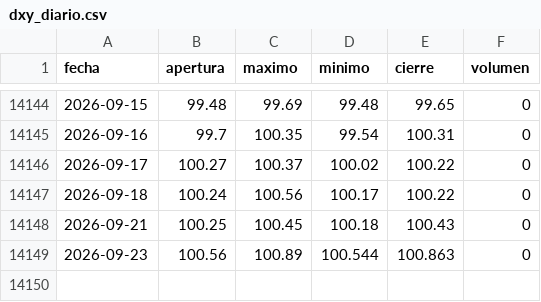
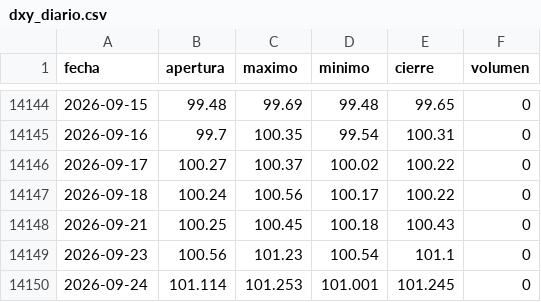
Before and after one commit to joaquimaro/analisis-fundamental-oro, a CSV file: dxy_diario.csv, drawn as a sheet; only a part is shown, gaps mark what is left out.

```diff
--- a/dxy_diario.csv
+++ b/dxy_diario.csv
@@ -14148,2 +14148,3 @@ fecha,apertura,maximo,minimo,cierre,volumen
 2026-09-21,100.25,100.45,100.18,100.43,0
-2026-09-23,100.56,100.89,100.544,100.863,0
+2026-09-23,100.56,101.23,100.54,101.1,0
+2026-09-24,101.114,101.253,101.001,101.245,0
```
Also changed, not shown: dxy_1h.csv, oro_1h.csv, 2 other files.
